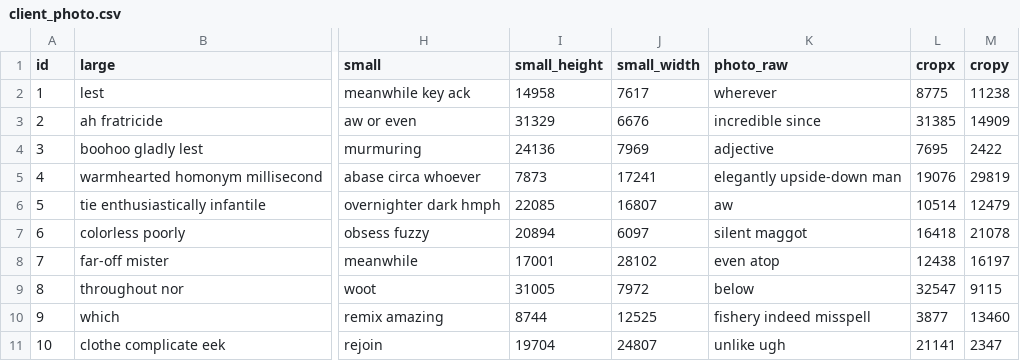
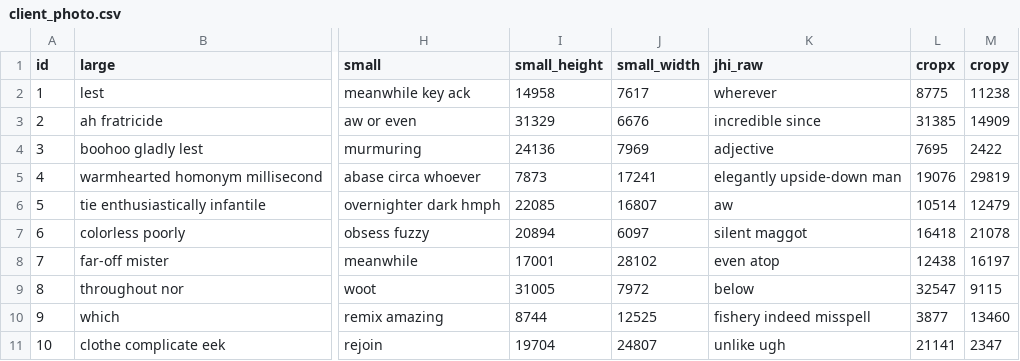
Before and after one commit to Enisbkd/seven-rooms-to-hub-application, a CSV file: src/main/resources/config/liquibase/fake-data/client_photo.csv, drawn as a sheet; only a part is shown, gaps mark what is left out; the diff names each change by its address in the sheet, - before the commit and + after, or states it on an @@ line.

```diff
--- a/src/main/resources/config/liquibase/fake-data/client_photo.csv
+++ b/src/main/resources/config/liquibase/fake-data/client_photo.csv
-K1: photo_raw
+K1: jhi_raw
```
Also changed, not shown: src/main/resources/config/liquibase/fake-data/res_pos_ticket.csv, 31 other files.
